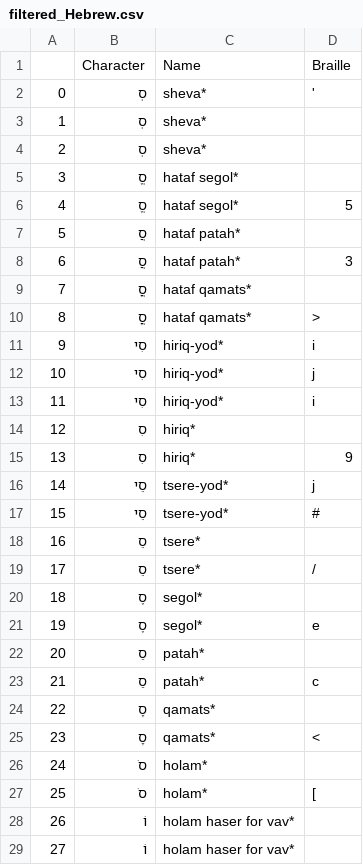
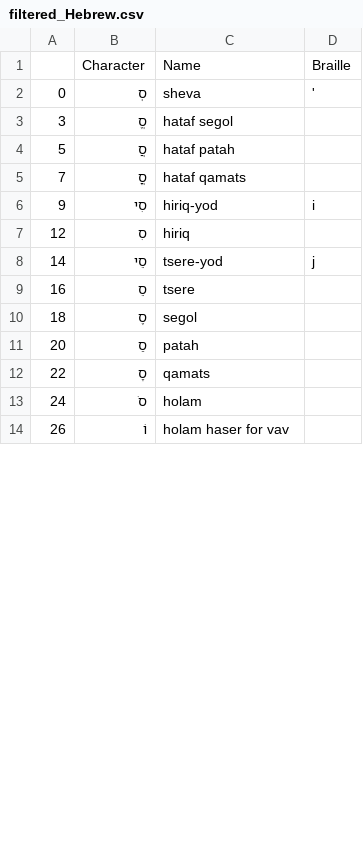
Before and after one commit to yeatersink/Niv-Louie, a CSV file: languages/filtered_Hebrew.csv, drawn as a sheet; only a part is shown; the diff covers the shown part only.

Commit message:
Worked to clean up filtered hebrew table

```diff
--- a/languages/filtered_Hebrew.csv
+++ b/languages/filtered_Hebrew.csv
@@ -1,29 +1,14 @@
 ,Character,Name,Braille
-0,סְ,sheva*,'
-1,סְ,sheva*,
-2,סְ,sheva*,
-3,סֱ,hataf segol*,
-4,סֱ,hataf segol*,5
-5,סֲ,hataf patah*,
-6,סֲ,hataf patah*,3
-7,סֳ,hataf qamats*,
-8,סֳ,hataf qamats*,>
-9,סִי,hiriq-yod*,i
-10,סִי,hiriq-yod*,j
-11,סִי,hiriq-yod*,i
-12,סִ,hiriq*,
-13,סִ,hiriq*,9
-14,סֵי,tsere-yod*,j
-15,סֵי,tsere-yod*,#
-16,סֵ,tsere*,
-17,סֵ,tsere*,/
-18,סֶ,segol*,
-19,סֶ,segol*,e
-20,סַ,patah*,
-21,סַ,patah*,c
-22,סָ,qamats*,
-23,סָ,qamats*,<
-24,סֹ,holam*,
-25,סֹ,holam*,[
-26,וֺ,holam haser for vav*,
-27,וֺ,holam haser for vav*,
+0,סְ,sheva,'
+3,סֱ,hataf segol,
+5,סֲ,hataf patah,
+7,סֳ,hataf qamats,
+9,סִי,hiriq-yod,i
+12,סִ,hiriq,
+14,סֵי,tsere-yod,j
+16,סֵ,tsere,
+18,סֶ,segol,
+20,סַ,patah,
+22,סָ,qamats,
+24,סֹ,holam,
+26,וֺ,holam haser for vav,
```
Also changed, not shown: 15 removed rows and 50 edited cells elsewhere in this file, 1 other file.
